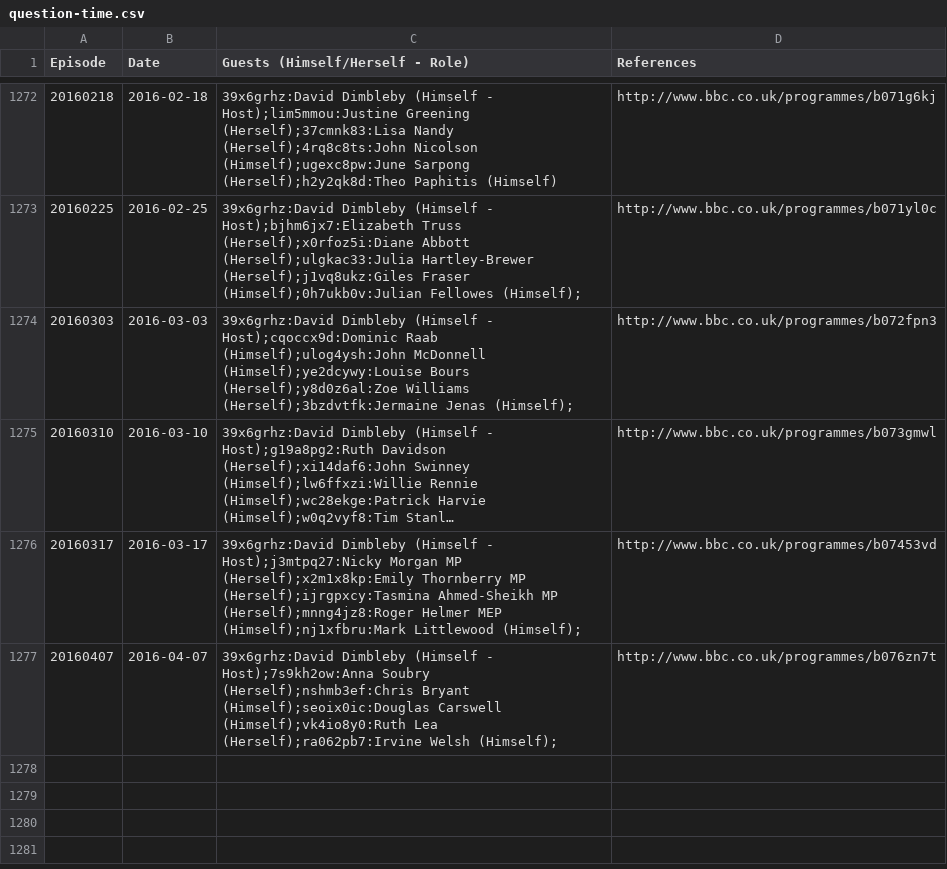
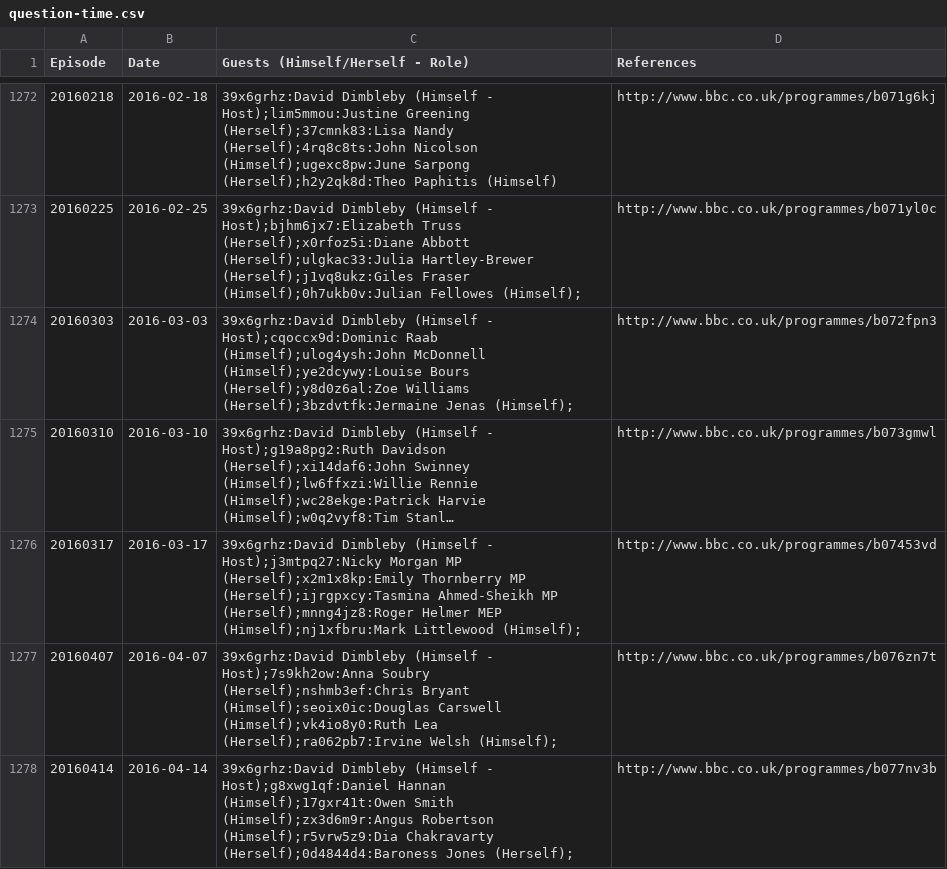
Before and after one commit to slowe/panelshows, a CSV file: data/question-time.csv, drawn as a sheet; only a part is shown, gaps mark what is left out; long unchanged cells end in ….

Commit message:
Add recent Question Time

```diff
--- a/data/question-time.csv
+++ b/data/question-time.csv
@@ -1277 +1277,2 @@ Episode,Date,Guests (Himself/Herself - Role),References
 20160407,2016-04-07,39x6grhz:David Dimbleby (Himself - Host);7s9kh2ow:Anna Soubry (Herself);nshmb3ef:Chris Bryant (Himself);seoix0ic:Douglas Carswell (Himself);vk4io8y0:Ruth Lea (Herself);ra062pb7:Irvine Welsh (Himself);,http://www.bbc.co.uk/programmes/b076zn7t
+20160414,2016-04-14,39x6grhz:David Dimbleby (Himself - Host);g8xwg1qf:Daniel Hannan (Himself);17gxr41t:Owen Smith (Himself);zx3d6m9r:Angus Robertson (Himself);r5vrw5z9:Dia Chakravarty (Herself);0d4844d4:Baroness Jones (Herself);,http://www.bbc.co.uk/programmes/b077nv3b
```
Also changed, not shown: people/people.tsv, people/ranked-j.csv, 17 other files.
